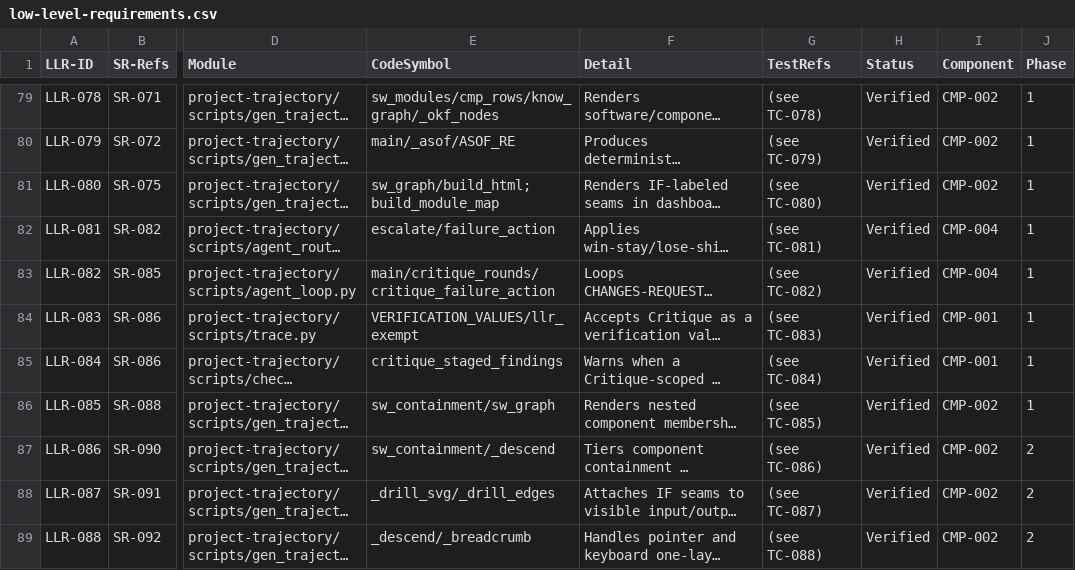
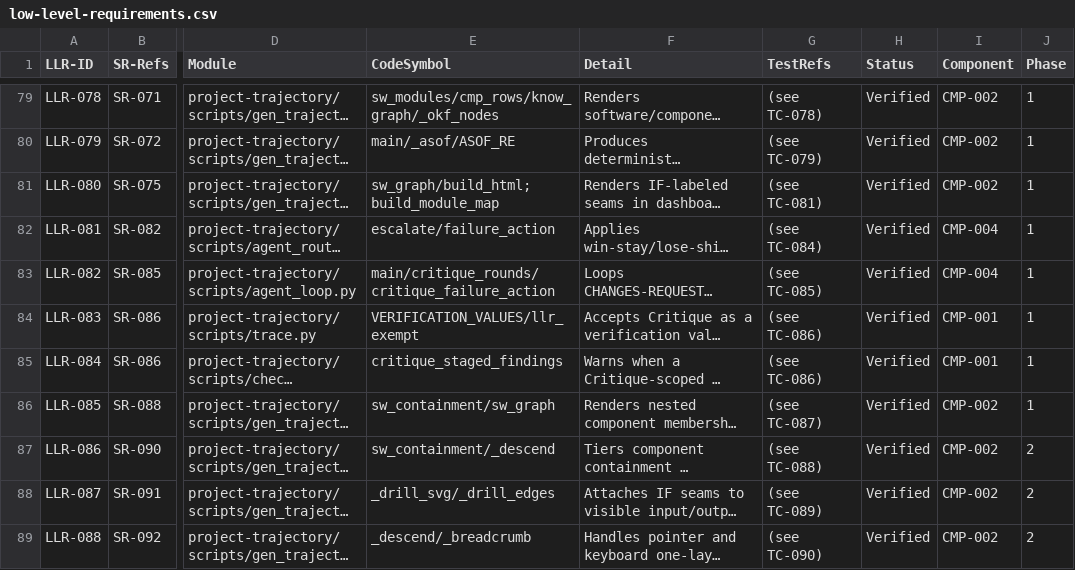
Before and after one commit to diytechy/ai-template, a CSV file: docs/requirements/low-level-requirements.csv, drawn as a sheet; only a part is shown, gaps mark what is left out; long unchanged cells end in …; the diff covers the shown part only; the diff names each change by its address in the sheet, - before the commit and + after, or states it on an @@ line.

```diff
--- a/docs/requirements/low-level-requirements.csv
+++ b/docs/requirements/low-level-requirements.csv
-G81 (TestRefs): (see TC-080)
+G81 (TestRefs): (see TC-081)
-G82 (TestRefs): (see TC-081)
+G82 (TestRefs): (see TC-084)
-G83 (TestRefs): (see TC-082)
+G83 (TestRefs): (see TC-085)
-G84 (TestRefs): (see TC-083)
+G84 (TestRefs): (see TC-086)
-G85 (TestRefs): (see TC-084)
+G85 (TestRefs): (see TC-086)
-G86 (TestRefs): (see TC-085)
+G86 (TestRefs): (see TC-087)
-G87 (TestRefs): (see TC-086)
+G87 (TestRefs): (see TC-088)
-G88 (TestRefs): (see TC-087)
+G88 (TestRefs): (see TC-089)
-G89 (TestRefs): (see TC-088)
+G89 (TestRefs): (see TC-090)
```
Also changed, not shown: 15 edited cells elsewhere in this file, 1 other file.
